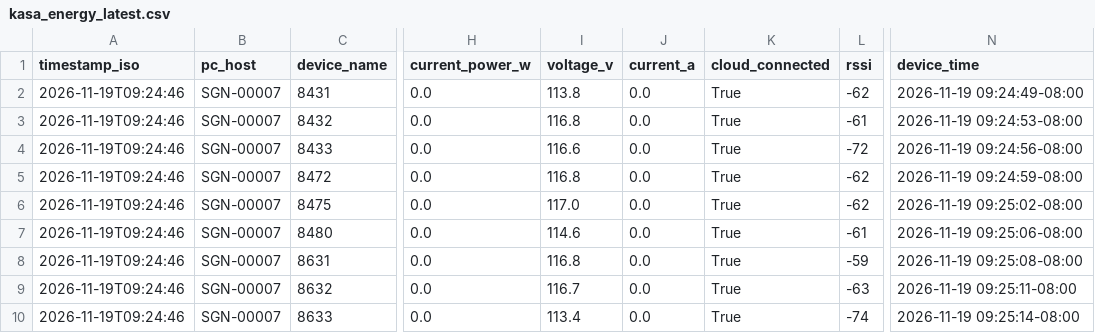
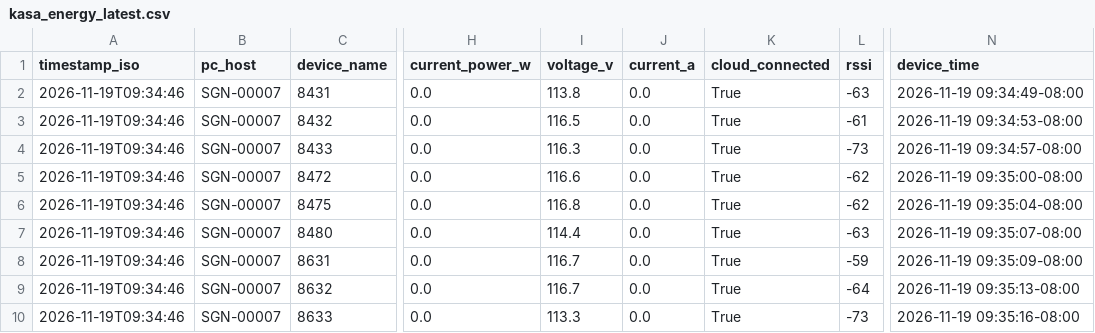
Before and after one commit to Jot18/Airtable-Dashboard, a CSV file: data/kasa_energy_latest.csv, drawn as a sheet; only a part is shown, gaps mark what is left out; the diff names each change by its address in the sheet, - before the commit and + after, or states it on an @@ line.

Commit message:
Auto update data/kasa_energy_latest.csv 2026-11-19T17:35:18.496574Z

```diff
--- a/data/kasa_energy_latest.csv
+++ b/data/kasa_energy_latest.csv
-A2:A10 (timestamp_iso): 2026-11-19T09:24:46
+A2:A10 (timestamp_iso): 2026-11-19T09:34:46
-L2 (rssi): -62
+L2 (rssi): -63
-N2 (device_time): 2026-11-19 09:24:49-08:00
+N2 (device_time): 2026-11-19 09:34:49-08:00
-I3 (voltage_v): 116.8
+I3 (voltage_v): 116.5
-N3 (device_time): 2026-11-19 09:24:53-08:00
+N3 (device_time): 2026-11-19 09:34:53-08:00
-I4 (voltage_v): 116.6
+I4 (voltage_v): 116.3
-L4 (rssi): -72
+L4 (rssi): -73
-N4 (device_time): 2026-11-19 09:24:56-08:00
+N4 (device_time): 2026-11-19 09:34:57-08:00
-I5 (voltage_v): 116.8
+I5 (voltage_v): 116.6
-N5 (device_time): 2026-11-19 09:24:59-08:00
+N5 (device_time): 2026-11-19 09:35:00-08:00
-I6 (voltage_v): 117.0
+I6 (voltage_v): 116.8
-N6 (device_time): 2026-11-19 09:25:02-08:00
+N6 (device_time): 2026-11-19 09:35:04-08:00
-I7 (voltage_v): 114.6
+I7 (voltage_v): 114.4
-L7 (rssi): -61
+L7 (rssi): -63
-N7 (device_time): 2026-11-19 09:25:06-08:00
+N7 (device_time): 2026-11-19 09:35:07-08:00
-I8 (voltage_v): 116.8
+I8 (voltage_v): 116.7
-N8 (device_time): 2026-11-19 09:25:08-08:00
+N8 (device_time): 2026-11-19 09:35:09-08:00
-L9 (rssi): -63
+L9 (rssi): -64
-N9 (device_time): 2026-11-19 09:25:11-08:00
+N9 (device_time): 2026-11-19 09:35:13-08:00
-I10 (voltage_v): 113.4
+I10 (voltage_v): 113.3
-L10 (rssi): -74
+L10 (rssi): -73
-N10 (device_time): 2026-11-19 09:25:14-08:00
+N10 (device_time): 2026-11-19 09:35:16-08:00
```
